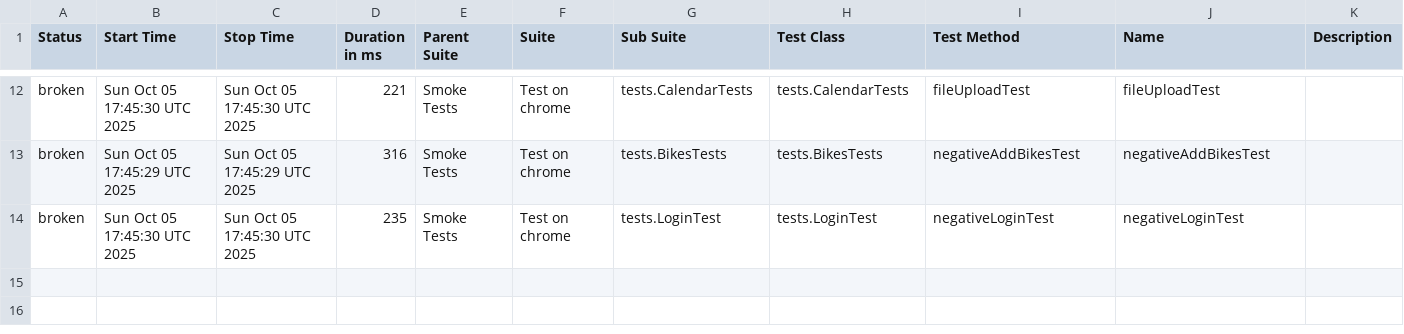
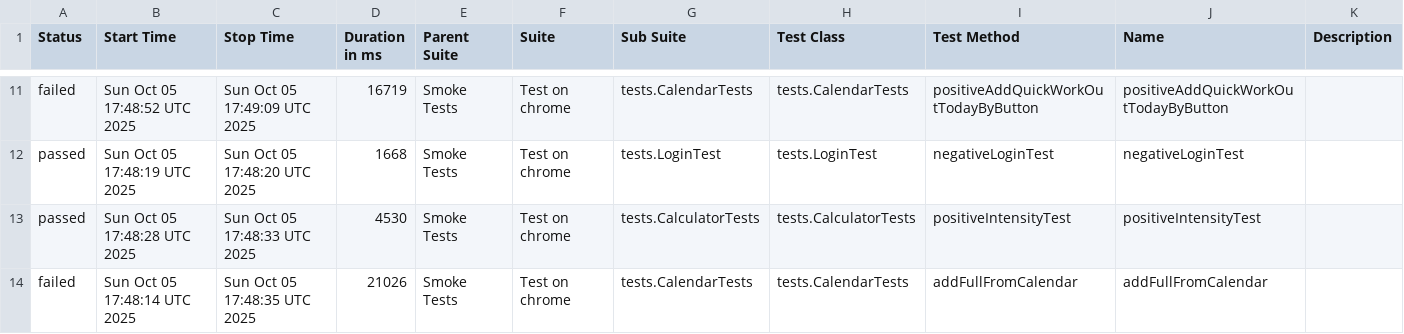
Before and after one commit to Hameny/Diplom, a CSV file: data/suites.csv, drawn as a sheet; only a part is shown, gaps mark what is left out; the diff covers the shown part only.

```diff
--- a/data/suites.csv
+++ b/data/suites.csv
@@ -12,3 +11,4 @@
-"broken","Sun Oct 05 17:45:30 UTC 2025","Sun Oct 05 17:45:30 UTC 2025","221","Smoke Tests","Test on chrome","tests.CalendarTests","tests.CalendarTests","fileUploadTest","fileUploadTest",""
-"broken","Sun Oct 05 17:45:29 UTC 2025","Sun Oct 05 17:45:29 UTC 2025","316","Smoke Tests","Test on chrome","tests.BikesTests","tests.BikesTests","negativeAddBikesTest","negativeAddBikesTest",""
-"broken","Sun Oct 05 17:45:30 UTC 2025","Sun Oct 05 17:45:30 UTC 2025","235","Smoke Tests","Test on chrome","tests.LoginTest","tests.LoginTest","negativeLoginTest","negativeLoginTest",""
+"failed","Sun Oct 05 17:48:52 UTC 2025","Sun Oct 05 17:49:09 UTC 2025","16719","Smoke Tests","Test on chrome","tests.CalendarTests","tests.CalendarTests","positiveAddQuickWorkOutTodayByButton","positiveAddQuickWorkOutTodayByButton",""
+"passed","Sun Oct 05 17:48:19 UTC 2025","Sun Oct 05 17:48:20 UTC 2025","1668","Smoke Tests","Test on chrome","tests.LoginTest","tests.LoginTest","negativeLoginTest","negativeLoginTest",""
+"passed","Sun Oct 05 17:48:28 UTC 2025","Sun Oct 05 17:48:33 UTC 2025","4530","Smoke Tests","Test on chrome","tests.CalculatorTests","tests.CalculatorTests","positiveIntensityTest","positiveIntensityTest",""
+"failed","Sun Oct 05 17:48:14 UTC 2025","Sun Oct 05 17:48:35 UTC 2025","21026","Smoke Tests","Test on chrome","tests.CalendarTests","tests.CalendarTests","addFullFromCalendar","addFullFromCalendar",""
```
Also changed, not shown: 4 added rows, 5 removed rows and 22 edited cells elsewhere in this file, 39 other files.
